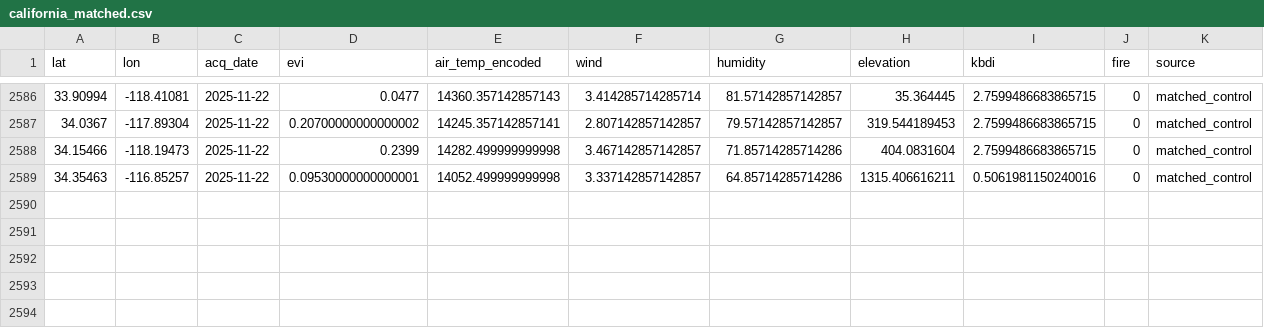
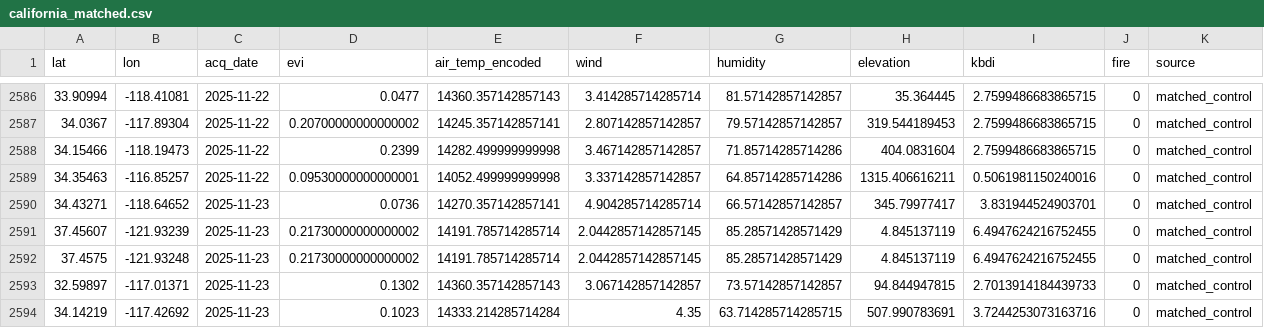
Before and after one commit to CSUN-DSR-GeoInfoVisualization/geo-info-data-visualization-project, a CSV file: backend/ml/training_data/california_matched.csv, drawn as a sheet; only a part is shown, gaps mark what is left out.

Commit message:
ml: daily ingest  (2026-11-24)

```diff
--- a/backend/ml/training_data/california_matched.csv
+++ b/backend/ml/training_data/california_matched.csv
@@ -2589 +2589,6 @@ lat,lon,acq_date,evi,air_temp_encoded,wind,humidity,elevation,kbdi,fire,source
 34.35463,-116.85257,2025-11-22,0.09530000000000001,14052.499999999998,3.337142857142857,64.85714285714286,1315.406616211,0.5061981150240016,0,matched_control
+34.43271,-118.64652,2025-11-23,0.0736,14270.357142857141,4.904285714285714,66.57142857142857,345.79977417,3.831944524903701,0,matched_control
+37.45607,-121.93239,2025-11-23,0.21730000000000002,14191.785714285714,2.0442857142857145,85.28571428571429,4.845137119,6.4947624216752455,0,matched_control
+37.4575,-121.93248,2025-11-23,0.21730000000000002,14191.785714285714,2.0442857142857145,85.28571428571429,4.845137119,6.4947624216752455,0,matched_control
+32.59897,-117.01371,2025-11-23,0.1302,14360.357142857143,3.067142857142857,73.57142857142857,94.844947815,2.7013914184439733,0,matched_control
+34.14219,-117.42692,2025-11-23,0.1023,14333.214285714284,4.35,63.714285714285715,507.990783691,3.7244253073163716,0,matched_control
```
